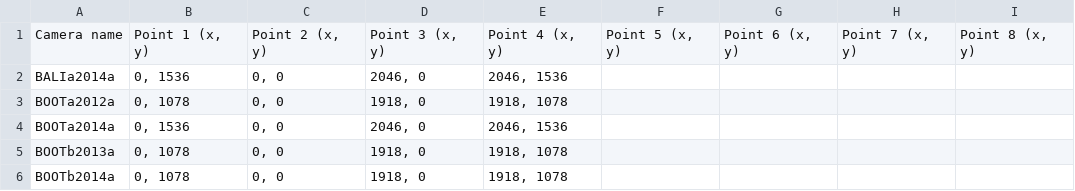
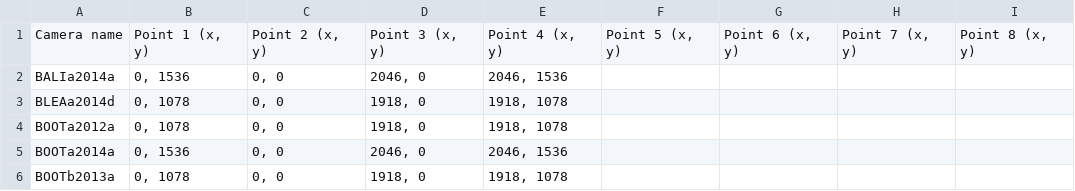
Before and after one commit to zooniverse/penguinwatch, a TSV file: public/roi.tsv, drawn as a sheet; only a part is shown; the shorter side is filled out with more unchanged rows; the diff names each change by its address in the sheet, - before the commit and + after, or states it on an @@ line.

Commit message:
New ROI for real

```diff
--- a/public/roi.tsv
+++ b/public/roi.tsv
+row 3: BLEAa2014d | 0, 1078 | 0, 0 | 1918, 0 | 1918, 1078
```
